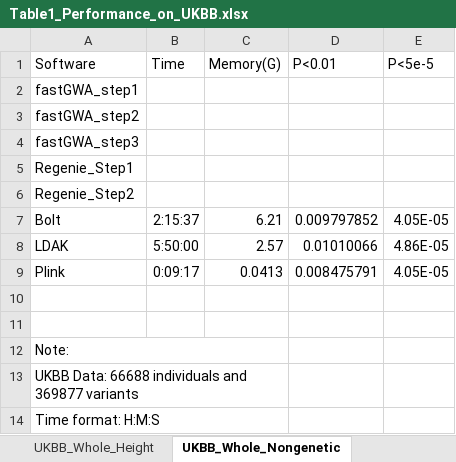
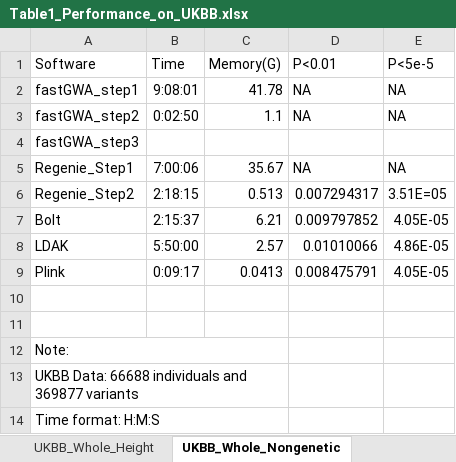
Before and after one commit to KirakiraZLY/An-evaluation-of-software-for-performing-GWAS-mixed-model-association-analysis, an Excel workbook: Tables/Table1_Performance_on_UKBB.xlsx, sheet UKBB_Whole_Nongenetic, drawn as a sheet; values as stored, in another font and other column widths than the file's, no borders; the diff names each change by its address in the sheet, - before the commit and + after, or states it on an @@ line.

Commit message:
Update Table1_Performance_on_UKBB.xlsx

```diff
--- a/Tables/Table1_Performance_on_UKBB.xlsx (sheet UKBB_Whole_Nongenetic)
+++ b/Tables/Table1_Performance_on_UKBB.xlsx (sheet UKBB_Whole_Nongenetic)
-B2 (Time): (empty)
+B2 (Time): 9:08:01
-C2 (Memory(G)): (empty)
+C2 (Memory(G)): 41.78
-D2:D3 (P<0.01): (empty)
+D2:D3 (P<0.01): NA
-E2:E3 (P<5e-5): (empty)
+E2:E3 (P<5e-5): NA
-B3 (Time): (empty)
+B3 (Time): 0:02:50
-C3 (Memory(G)): (empty)
+C3 (Memory(G)): 1.1
-B5 (Time): (empty)
+B5 (Time): 7:00:06
-C5 (Memory(G)): (empty)
+C5 (Memory(G)): 35.67
-D5 (P<0.01): (empty)
+D5 (P<0.01): NA
-E5 (P<5e-5): (empty)
+E5 (P<5e-5): NA
-B6 (Time): (empty)
+B6 (Time): 2:18:15
-C6 (Memory(G)): (empty)
+C6 (Memory(G)): 0.513
-D6 (P<0.01): (empty)
+D6 (P<0.01): 0.007294317
-E6 (P<5e-5): (empty)
+E6 (P<5e-5): 3.51E=05
```
